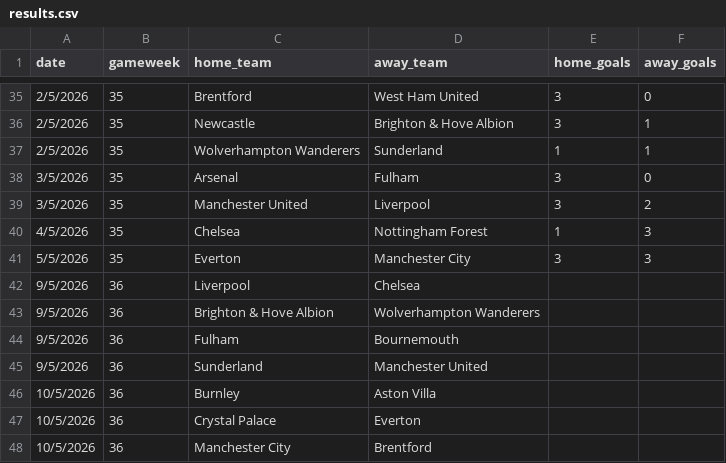
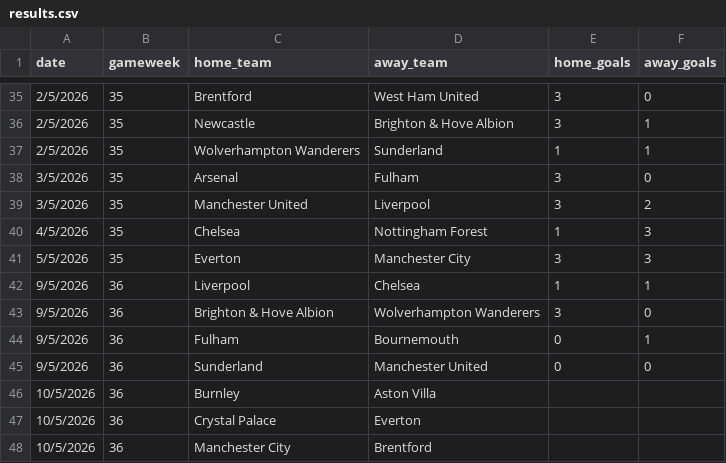
Before and after one commit to Leungandrew9777/Augo, a CSV file: results.csv, drawn as a sheet; only a part is shown, gaps mark what is left out.

Commit message:
Update results.csv with new match data
Replaced old match data with new entries while maintaining the structure of the CSV file.

```diff
--- a/results.csv
+++ b/results.csv
@@ -41,6 +41,6 @@
 5/5/2026,35,Everton,Manchester City,3,3
-9/5/2026,36,Liverpool,Chelsea,,
-9/5/2026,36,Brighton & Hove Albion,Wolverhampton Wanderers,,
-9/5/2026,36,Fulham,Bournemouth,,
-9/5/2026,36,Sunderland,Manchester United,,
+9/5/2026,36,Liverpool,Chelsea,1,1
+9/5/2026,36,Brighton & Hove Albion,Wolverhampton Wanderers,3,0
+9/5/2026,36,Fulham,Bournemouth,0,1
+9/5/2026,36,Sunderland,Manchester United,0,0
 10/5/2026,36,Burnley,Aston Villa,,
```
